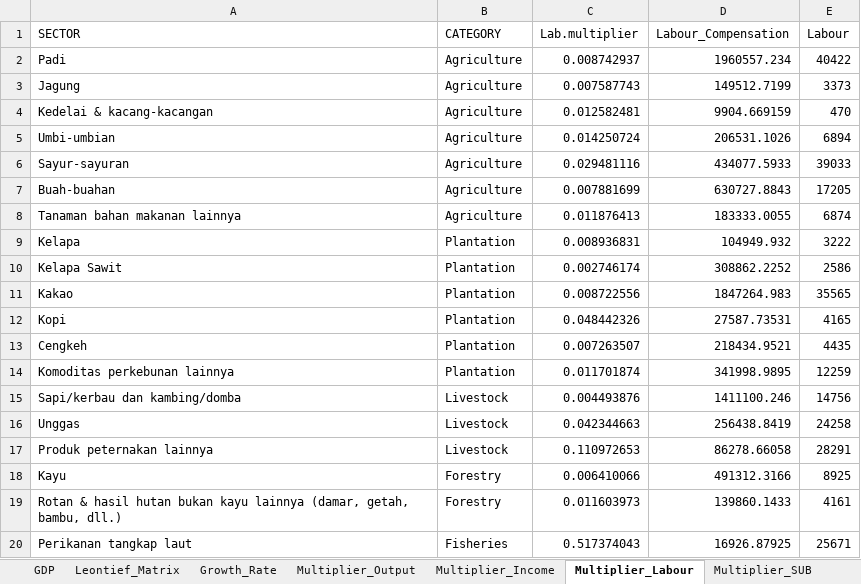
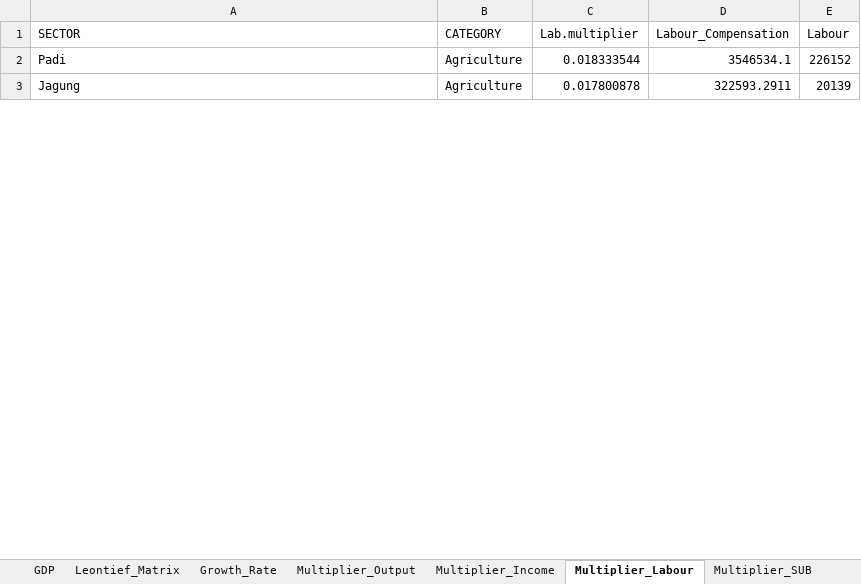
Before and after one commit to icraf-indonesia/TARegEco, an Excel workbook: inst/extdata/output/IO_Analysis_Output.xlsx, sheet Multiplier_Labour, drawn as a sheet; only a part is shown; values as stored, in another font and other column widths than the file's, no borders; removed rows and columns are numbered as before the commit, all else as after; the diff covers the shown part only; the diff names each change by its address in the sheet, - before the commit and + after, or states it on an @@ line.

```diff
--- a/inst/extdata/output/IO_Analysis_Output.xlsx (sheet Multiplier_Labour)
+++ b/inst/extdata/output/IO_Analysis_Output.xlsx (sheet Multiplier_Labour)
-C2 (Lab.multiplier): 0.008742937
+C2 (Lab.multiplier): 0.018333544
-D2 (Labour_Compensation): 1960557.234
+D2 (Labour_Compensation): 3546534.1
-E2 (Labour): 40422
+E2 (Labour): 226152
-C3 (Lab.multiplier): 0.007587743
+C3 (Lab.multiplier): 0.017800878
-D3 (Labour_Compensation): 149512.7199
+D3 (Labour_Compensation): 322593.2911
-E3 (Labour): 3373
+E3 (Labour): 20139
-row 4: Kedelai & kacang-kacangan | Agriculture | 0.012582481 | 9904.669159 | 470
-row 5: Umbi-umbian | Agriculture | 0.014250724 | 206531.1026 | 6894
-row 6: Sayur-sayuran | Agriculture | 0.029481116 | 434077.5933 | 39033
-row 7: Buah-buahan | Agriculture | 0.007881699 | 630727.8843 | 17205
-row 8: Tanaman bahan makanan lainnya | Agriculture | 0.011876413 | 183333.0055 | 6874
-row 9: Kelapa | Plantation | 0.008936831 | 104949.932 | 3222
-row 10: Kelapa Sawit | Plantation | 0.002746174 | 308862.2252 | 2586
-row 11: Kakao | Plantation | 0.008722556 | 1847264.983 | 35565
-row 12: Kopi | Plantation | 0.048442326 | 27587.73531 | 4165
-row 13: Cengkeh | Plantation | 0.007263507 | 218434.9521 | 4435
-row 14: Komoditas perkebunan lainnya | Plantation | 0.011701874 | 341998.9895 | 12259
-row 15: Sapi/kerbau dan kambing/domba | Livestock | 0.004493876 | 1411100.246 | 14756
-row 16: Unggas | Livestock | 0.042344663 | 256438.8419 | 24258
-row 17: Produk peternakan lainnya | Livestock | 0.110972653 | 86278.66058 | 28291
-row 18: Kayu | Forestry | 0.006410066 | 491312.3166 | 8925
-row 19: Rotan & hasil hutan bukan kayu lainnya (damar, getah, bambu, dll.) | Forestry | 0.011603973 | 139860.1433 | 4161
-row 20: Perikanan tangkap laut | Fisheries | 0.517374043 | 16926.87925 | 25671
```
Also changed, not shown: 60 added rows, 38 removed rows and 11 edited cells elsewhere in this sheet, sheet Full_IO_Table, sheet Leontief_Matrix, sheet Linkage, sheet Land_Proportion, sheet GDP, sheet Balance_Detail, 5 more sheets, 4 other files.
